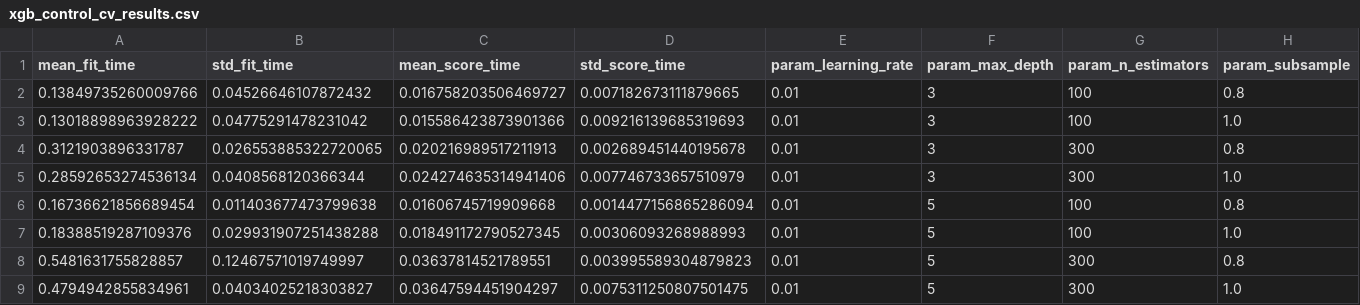
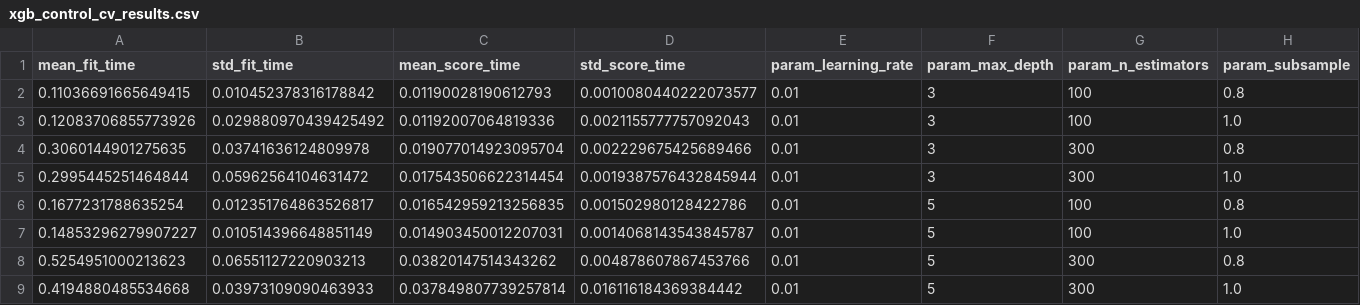
Before and after one commit to shaurya-manjkhola/Causal-Uplift-EBM, a CSV file: reports/xgb_control_cv_results.csv, drawn as a sheet; only a part is shown; the diff covers the shown part only; the diff names each change by its address in the sheet, - before the commit and + after, or states it on an @@ line.

```diff
--- a/reports/xgb_control_cv_results.csv
+++ b/reports/xgb_control_cv_results.csv
-A2 (mean_fit_time): 0.13849735260009766
+A2 (mean_fit_time): 0.11036691665649415
-B2 (std_fit_time): 0.04526646107872432
+B2 (std_fit_time): 0.010452378316178842
-C2 (mean_score_time): 0.016758203506469727
+C2 (mean_score_time): 0.01190028190612793
-D2 (std_score_time): 0.007182673111879665
+D2 (std_score_time): 0.0010080440222073577
-A3 (mean_fit_time): 0.13018898963928222
+A3 (mean_fit_time): 0.12083706855773926
-B3 (std_fit_time): 0.04775291478231042
+B3 (std_fit_time): 0.029880970439425492
-C3 (mean_score_time): 0.015586423873901366
+C3 (mean_score_time): 0.01192007064819336
-D3 (std_score_time): 0.009216139685319693
+D3 (std_score_time): 0.0021155777757092043
-A4 (mean_fit_time): 0.3121903896331787
+A4 (mean_fit_time): 0.3060144901275635
-B4 (std_fit_time): 0.026553885322720065
+B4 (std_fit_time): 0.03741636124809978
-C4 (mean_score_time): 0.020216989517211913
+C4 (mean_score_time): 0.019077014923095704
-D4 (std_score_time): 0.002689451440195678
+D4 (std_score_time): 0.002229675425689466
-A5 (mean_fit_time): 0.28592653274536134
+A5 (mean_fit_time): 0.2995445251464844
-B5 (std_fit_time): 0.0408568120366344
+B5 (std_fit_time): 0.05962564104631472
-C5 (mean_score_time): 0.024274635314941406
+C5 (mean_score_time): 0.017543506622314454
-D5 (std_score_time): 0.007746733657510979
+D5 (std_score_time): 0.0019387576432845944
-A6 (mean_fit_time): 0.16736621856689454
+A6 (mean_fit_time): 0.1677231788635254
-B6 (std_fit_time): 0.011403677473799638
+B6 (std_fit_time): 0.012351764863526817
-C6 (mean_score_time): 0.01606745719909668
+C6 (mean_score_time): 0.016542959213256835
-D6 (std_score_time): 0.0014477156865286094
+D6 (std_score_time): 0.001502980128422786
-A7 (mean_fit_time): 0.18388519287109376
+A7 (mean_fit_time): 0.14853296279907227
-B7 (std_fit_time): 0.029931907251438288
+B7 (std_fit_time): 0.010514396648851149
-C7 (mean_score_time): 0.018491172790527345
+C7 (mean_score_time): 0.014903450012207031
-D7 (std_score_time): 0.00306093268988993
+D7 (std_score_time): 0.0014068143543845787
-A8 (mean_fit_time): 0.5481631755828857
+A8 (mean_fit_time): 0.5254951000213623
-B8 (std_fit_time): 0.12467571019749997
+B8 (std_fit_time): 0.06551127220903213
-C8 (mean_score_time): 0.03637814521789551
+C8 (mean_score_time): 0.03820147514343262
-D8 (std_score_time): 0.003995589304879823
+D8 (std_score_time): 0.004878607867453766
-A9 (mean_fit_time): 0.4794942855834961
+A9 (mean_fit_time): 0.4194880485534668
-B9 (std_fit_time): 0.04034025218303827
+B9 (std_fit_time): 0.03973109090463933
-C9 (mean_score_time): 0.03647594451904297
+C9 (mean_score_time): 0.037849807739257814
-D9 (std_score_time): 0.0075311250807501475
+D9 (std_score_time): 0.016116184369384442
```
Also changed, not shown: 112 edited cells elsewhere in this file, reports/ebm_control_cv_results.csv, reports/ebm_treated_cv_results.csv, 9 other files.
